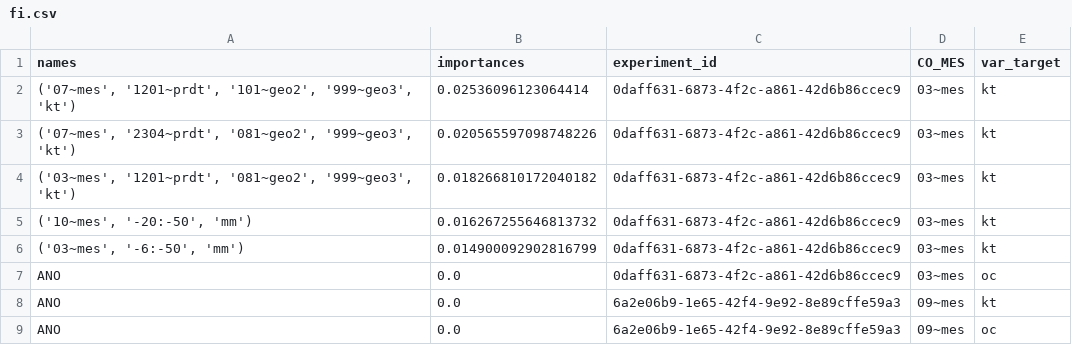
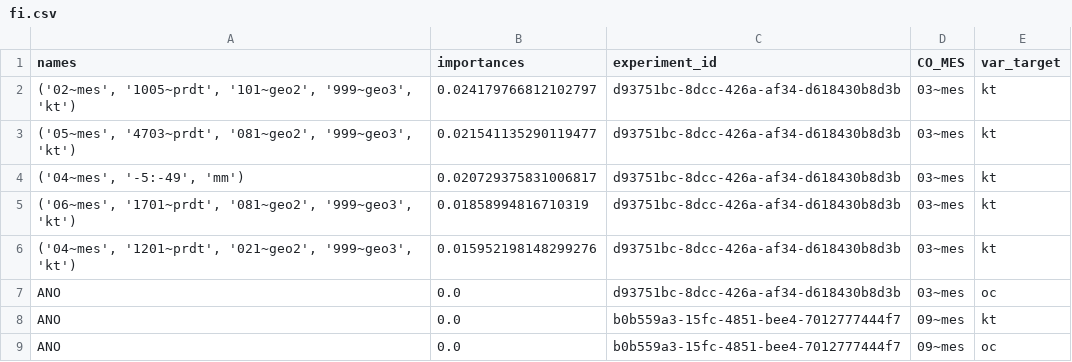
Before and after one commit to QuantImportBrazil/cplx_port_pr_paises_fora_do_golfo_persico_np_nk_pk_ficut3_feateng1_fi_cut_reduc0.001_fev_26, a CSV file: fi.csv, drawn as a sheet.

```diff
--- a/fi.csv
+++ b/fi.csv
@@ -1,9 +1,9 @@
 names,importances,experiment_id,CO_MES,var_target
-"('07~mes', '1201~prdt', '101~geo2', '999~geo3', 'kt')",0.02536096123064414,0daff631-6873-4f2c-a861-42d6b86ccec9,03~mes,kt
-"('07~mes', '2304~prdt', '081~geo2', '999~geo3', 'kt')",0.020565597098748226,0daff631-6873-4f2c-a861-42d6b86ccec9,03~mes,kt
-"('03~mes', '1201~prdt', '081~geo2', '999~geo3', 'kt')",0.018266810172040182,0daff631-6873-4f2c-a861-42d6b86ccec9,03~mes,kt
-"('10~mes', '-20:-50', 'mm')",0.016267255646813732,0daff631-6873-4f2c-a861-42d6b86ccec9,03~mes,kt
-"('03~mes', '-6:-50', 'mm')",0.014900092902816799,0daff631-6873-4f2c-a861-42d6b86ccec9,03~mes,kt
-ANO,0.0,0daff631-6873-4f2c-a861-42d6b86ccec9,03~mes,oc
-ANO,0.0,6a2e06b9-1e65-42f4-9e92-8e89cffe59a3,09~mes,kt
-ANO,0.0,6a2e06b9-1e65-42f4-9e92-8e89cffe59a3,09~mes,oc
+"('02~mes', '1005~prdt', '101~geo2', '999~geo3', 'kt')",0.024179766812102797,d93751bc-8dcc-426a-af34-d618430b8d3b,03~mes,kt
+"('05~mes', '4703~prdt', '081~geo2', '999~geo3', 'kt')",0.021541135290119477,d93751bc-8dcc-426a-af34-d618430b8d3b,03~mes,kt
+"('04~mes', '-5:-49', 'mm')",0.020729375831006817,d93751bc-8dcc-426a-af34-d618430b8d3b,03~mes,kt
+"('06~mes', '1701~prdt', '081~geo2', '999~geo3', 'kt')",0.01858994816710319,d93751bc-8dcc-426a-af34-d618430b8d3b,03~mes,kt
+"('04~mes', '1201~prdt', '021~geo2', '999~geo3', 'kt')",0.015952198148299276,d93751bc-8dcc-426a-af34-d618430b8d3b,03~mes,kt
+ANO,0.0,d93751bc-8dcc-426a-af34-d618430b8d3b,03~mes,oc
+ANO,0.0,b0b559a3-15fc-4851-bee4-7012777444f7,09~mes,kt
+ANO,0.0,b0b559a3-15fc-4851-bee4-7012777444f7,09~mes,oc
```
Also changed, not shown: df_experimentos.csv, results.csv, 15 other files.
